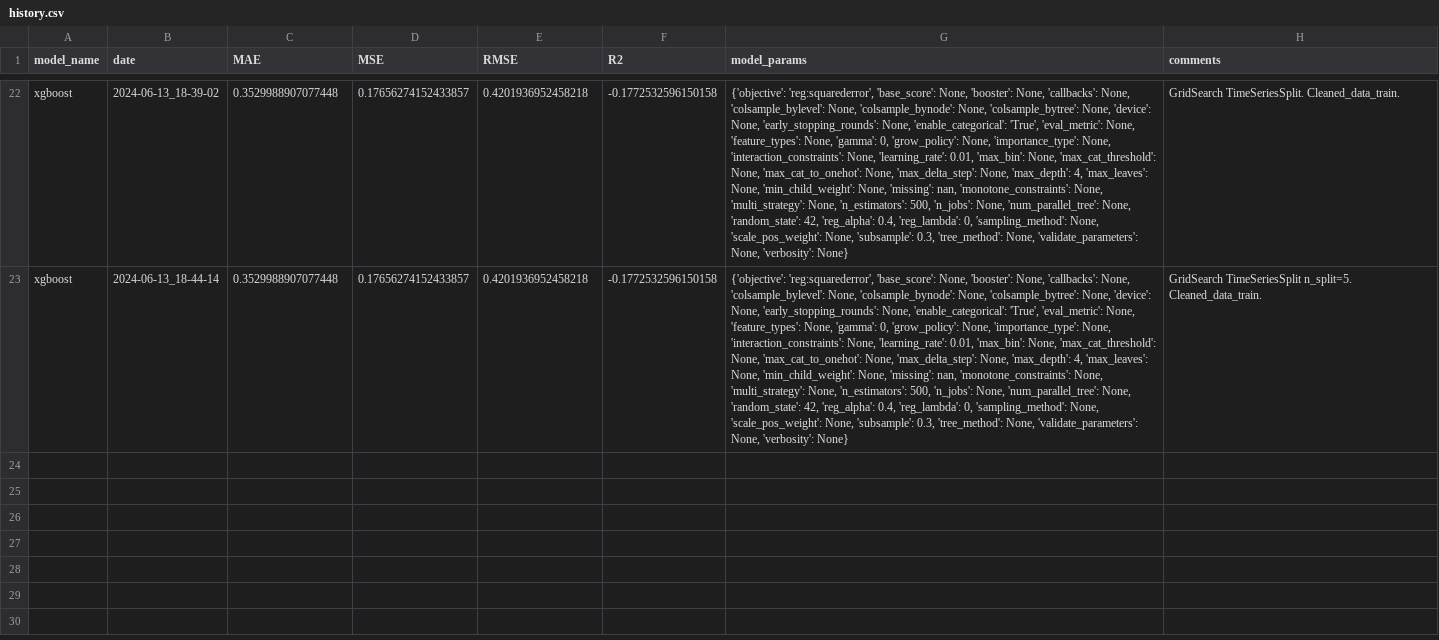
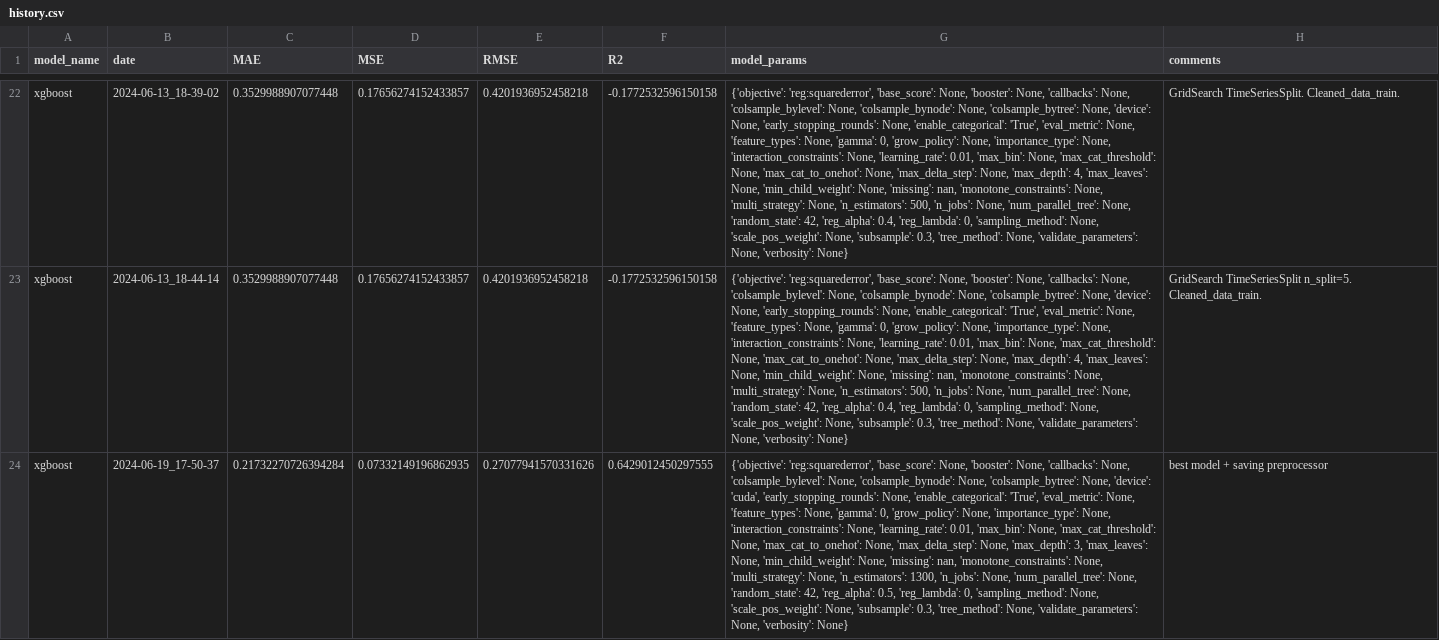
Before and after one commit to V-kr0pt/vivix_energy_consumption, a CSV file: results/history.csv, drawn as a sheet; only a part is shown, gaps mark what is left out; the diff names each change by its address in the sheet, - before the commit and + after, or states it on an @@ line.

Commit message:
add: saving preprocess as .pkl file

```diff
--- a/results/history.csv
+++ b/results/history.csv
+row 24: xgboost | 2024-06-19_17-50-37 | 0.21732270726394284 | 0.07332149196862935 | 0.27077941570331626 | 0.6429012450297555 | {'objective': 'reg:squarederror', 'base_score': None, 'booster': None, 'callbacks': None, 'colsample_bylevel': None, 'colsample_bynode': None, 'colsample_bytree': None, 'device': 'cuda', 'early_stopping_rounds': None, 'enable_categorical': 'True', 'eval_metric': None, 'feature_types': None, 'gamma': 0, 'grow_policy': None, 'importance_type': None, 'interaction_constraints': None, 'learning_rate': 0.01, 'max_bin': None, 'max_cat_threshold': None, 'max_cat_to_onehot': None, 'max_delta_step': None, 'max_depth': 3, 'max_leaves': None, 'min_child_weight': None, 'missing': nan, 'monotone_constraints': None, 'multi_strategy': None, 'n_estimators': 1300, 'n_jobs': None, 'num_parallel_tree': None, 'random_state': 42, 'reg_alpha': 0.5, 'reg_lambda': 0, 'sampling_method': None, 'scale_pos_weight': None, 'subsample': 0.3, 'tree_method': None, 'validate_parameters': None, 'verbosity': None} | best model + saving preprocessor
```
Also changed, not shown: 6 other files.
